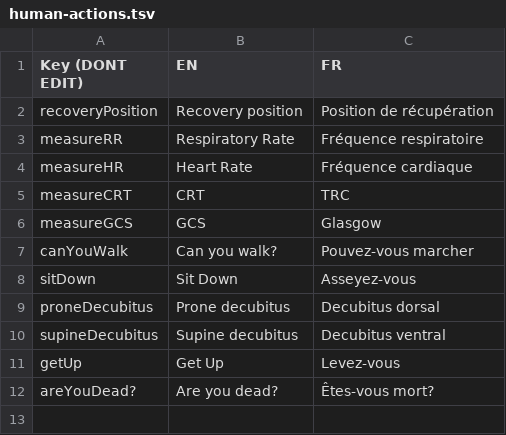
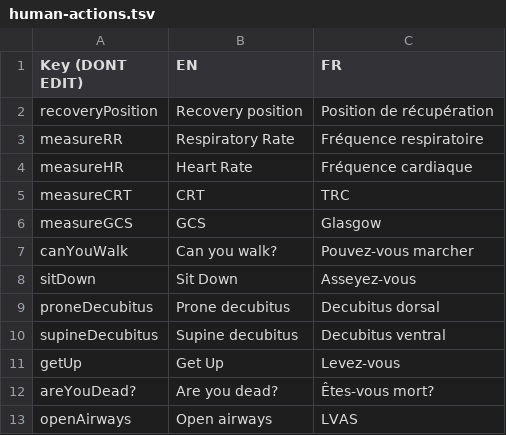
Before and after one commit to Heigvd/mimms, a TSV file: gameModel/files/translations/human-actions.tsv, drawn as a sheet.

```diff
--- a/gameModel/files/translations/human-actions.tsv
+++ b/gameModel/files/translations/human-actions.tsv
@@ -12 +12,2 @@ getUp	Get Up	Levez-vous
 areYouDead?	Are you dead?	Êtes-vous mort?
+openAirways	Open airways	LVAS
```
Also changed, not shown: gameModel/files/translations/human-blocks.tsv, gameModel/files/translations/human-general.tsv, 10 other files.
